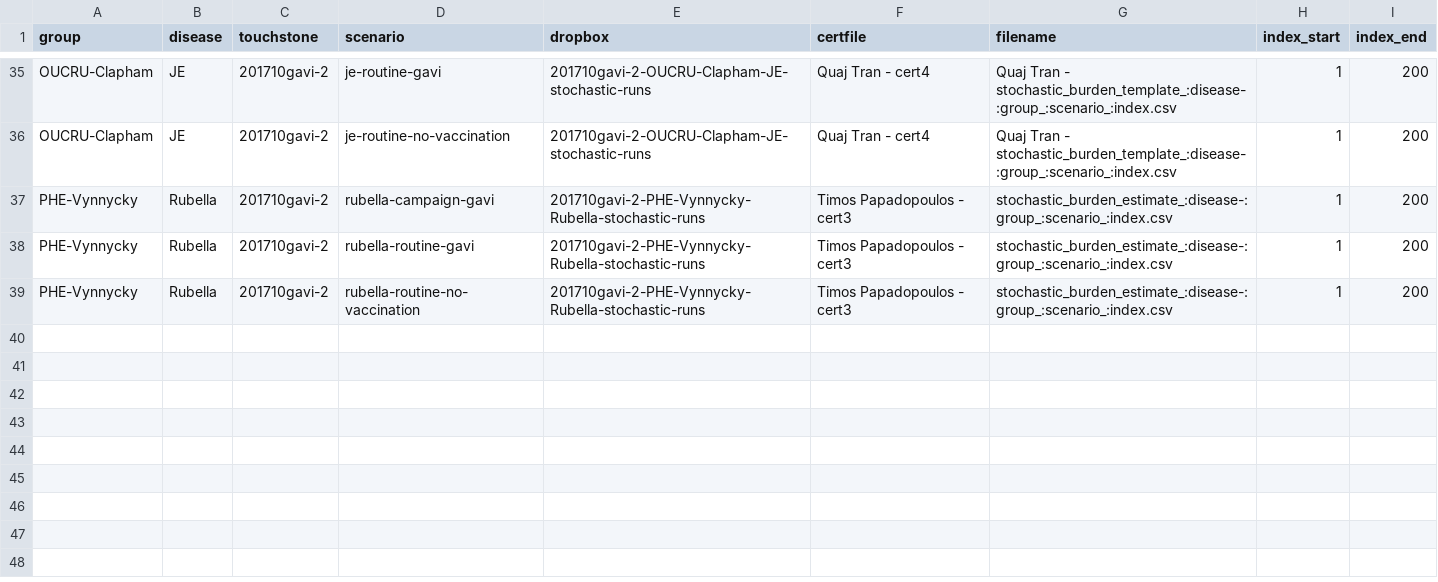
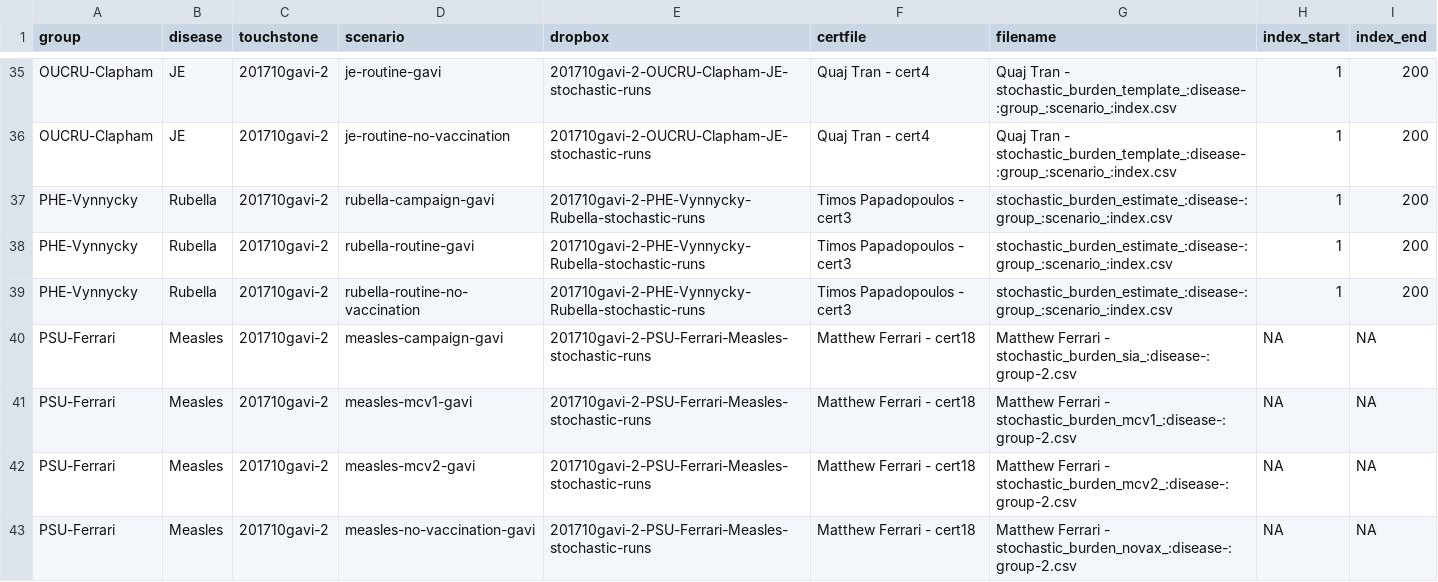
Before and after one commit to vimc/montagu.import, a CSV file: dropbox_stochastic.csv, drawn as a sheet; only a part is shown, gaps mark what is left out; the diff names each change by its address in the sheet, - before the commit and + after, or states it on an @@ line.

Commit message:
Add PSU-Ferrari metadata

```diff
--- a/dropbox_stochastic.csv
+++ b/dropbox_stochastic.csv
+row 40: PSU-Ferrari | Measles | 201710gavi-2 | measles-campaign-gavi | 201710gavi-2-PSU-Ferrari-Measles-stochastic-runs | Matthew Ferrari - cert18 | Matthew Ferrari - stochastic_burden_sia_:disease-:group-2.csv | NA | NA
+row 41: PSU-Ferrari | Measles | 201710gavi-2 | measles-mcv1-gavi | 201710gavi-2-PSU-Ferrari-Measles-stochastic-runs | Matthew Ferrari - cert18 | Matthew Ferrari - stochastic_burden_mcv1_:disease-:group-2.csv | NA | NA
+row 42: PSU-Ferrari | Measles | 201710gavi-2 | measles-mcv2-gavi | 201710gavi-2-PSU-Ferrari-Measles-stochastic-runs | Matthew Ferrari - cert18 | Matthew Ferrari - stochastic_burden_mcv2_:disease-:group-2.csv | NA | NA
+row 43: PSU-Ferrari | Measles | 201710gavi-2 | measles-no-vaccination-gavi | 201710gavi-2-PSU-Ferrari-Measles-stochastic-runs | Matthew Ferrari - cert18 | Matthew Ferrari - stochastic_burden_novax_:disease-:group-2.csv | NA | NA
```
Also changed, not shown: dropbox_stochastic_incomplete.csv, 1 other file.
